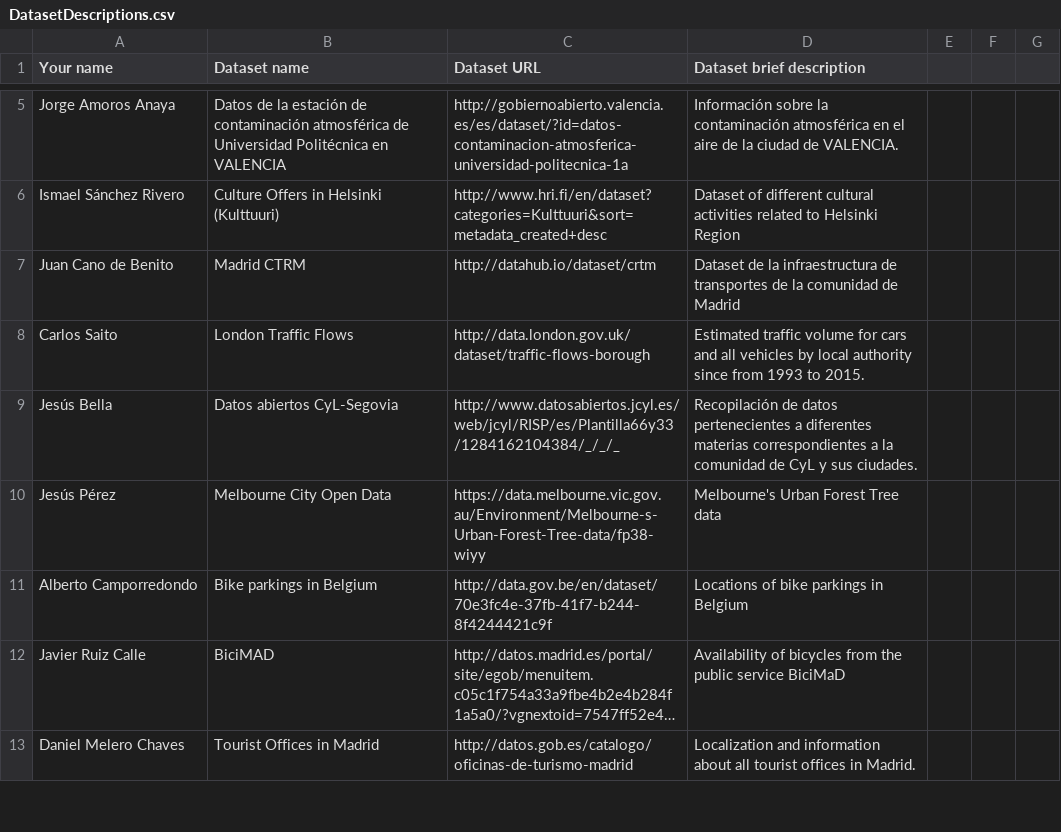
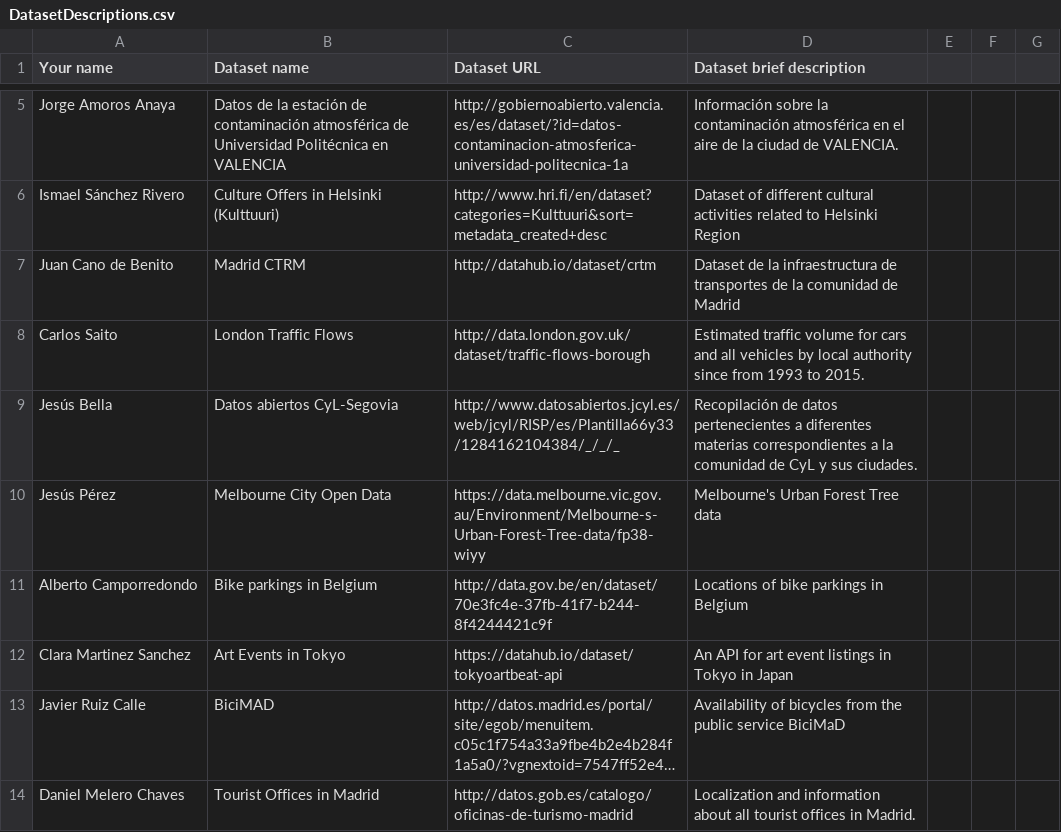
Before and after one commit to ClaraMartinezS/Curso2016-2017, a CSV file: Assignment1/DatasetDescriptions.csv, drawn as a sheet; only a part is shown, gaps mark what is left out; long unchanged cells end in …; the diff names each change by its address in the sheet, - before the commit and + after, or states it on an @@ line.

Commit message:
Update DatasetDescriptions.csv

```diff
--- a/Assignment1/DatasetDescriptions.csv
+++ b/Assignment1/DatasetDescriptions.csv
+row 12: Clara Martinez Sanchez | Art Events in Tokyo | https://datahub.io/dataset/tokyoartbeat-api | An API for art event listings in Tokyo in Japan
```
